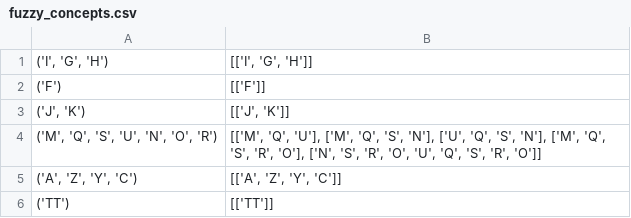
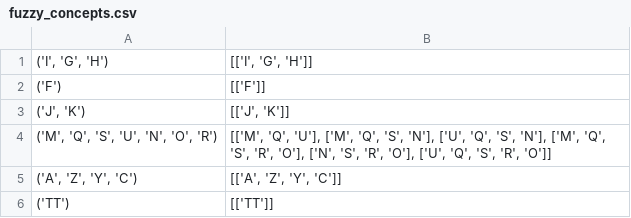
Before and after one commit to arunenigma/Fuzzy-Concept-Model, a CSV file: fuzzy_concepts.csv, drawn as a sheet.

```diff
--- a/fuzzy_concepts.csv
+++ b/fuzzy_concepts.csv
@@ -3,3 +3,3 @@
 "('J', 'K')","[['J', 'K']]"
-"('M', 'Q', 'S', 'U', 'N', 'O', 'R')","[['M', 'Q', 'U'], ['M', 'Q', 'S', 'N'], ['U', 'Q', 'S', 'N'], ['M', 'Q', 'S', 'R', 'O'], ['N', 'S', 'R', 'O', 'U', 'Q', 'S', 'R', 'O']]"
+"('M', 'Q', 'S', 'U', 'N', 'O', 'R')","[['M', 'Q', 'U'], ['M', 'Q', 'S', 'N'], ['U', 'Q', 'S', 'N'], ['M', 'Q', 'S', 'R', 'O'], ['N', 'S', 'R', 'O'], ['U', 'Q', 'S', 'R', 'O']]"
 "('A', 'Z', 'Y', 'C')","[['A', 'Z', 'Y', 'C']]"
```
Also changed, not shown: 6 other files.
